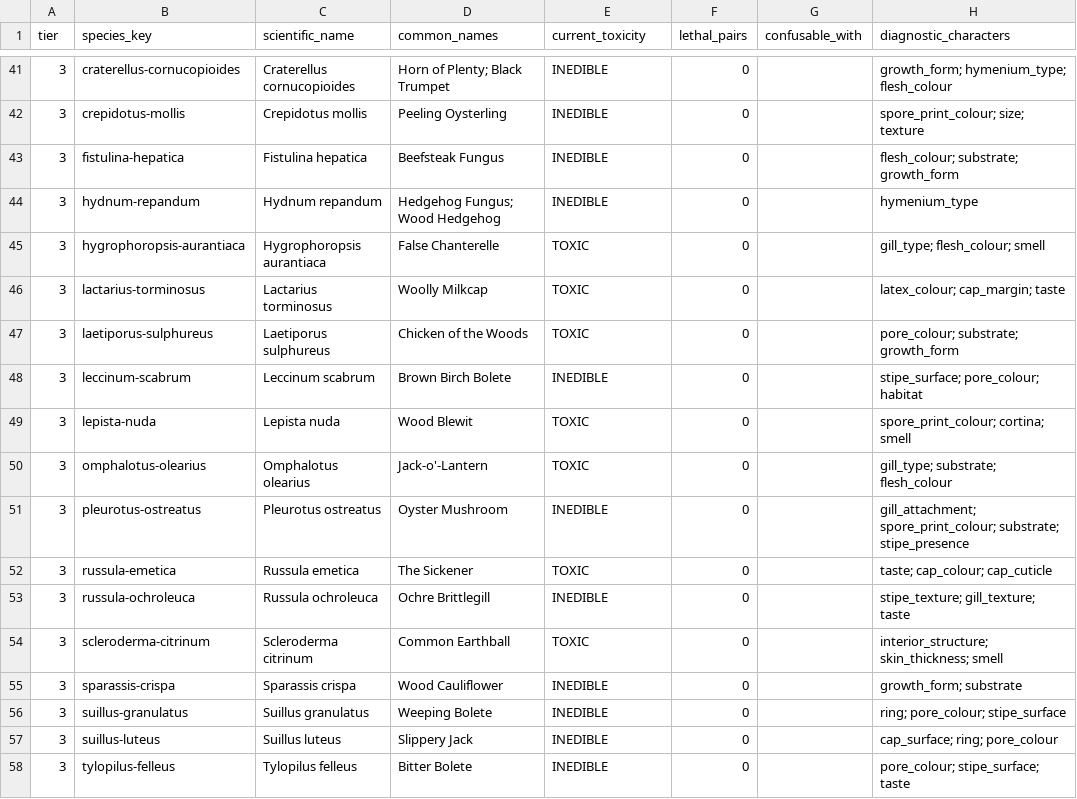
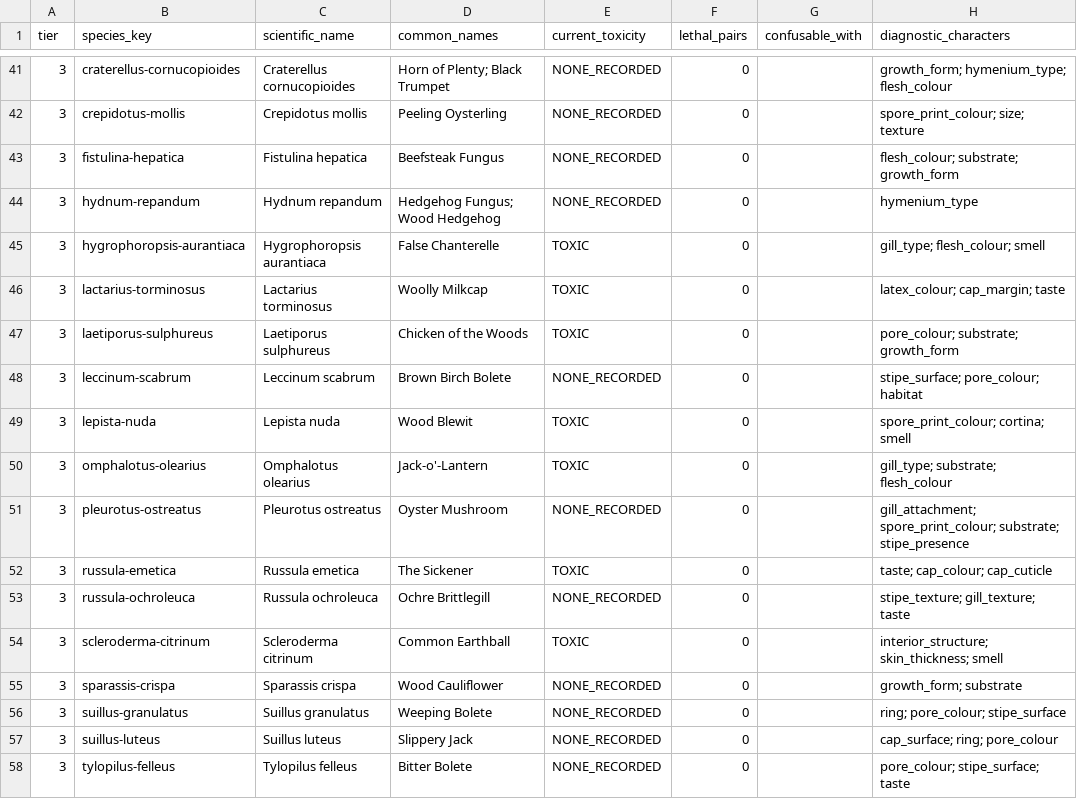
Before and after one commit to mhawkes1/whats-that-mushroom, a CSV file: docs/taxonomy-review-worksheet.csv, drawn as a sheet; only a part is shown, gaps mark what is left out; the diff covers the shown part only; the diff names each change by its address in the sheet, - before the commit and + after, or states it on an @@ line.

```diff
--- a/docs/taxonomy-review-worksheet.csv
+++ b/docs/taxonomy-review-worksheet.csv
-E41:E44 (current_toxicity): INEDIBLE
+E41:E44 (current_toxicity): NONE_RECORDED
-E48 (current_toxicity): INEDIBLE
+E48 (current_toxicity): NONE_RECORDED
-E51 (current_toxicity): INEDIBLE
+E51 (current_toxicity): NONE_RECORDED
-E53 (current_toxicity): INEDIBLE
+E53 (current_toxicity): NONE_RECORDED
-E55:E58 (current_toxicity): INEDIBLE
+E55:E58 (current_toxicity): NONE_RECORDED
```
Also changed, not shown: 17 edited cells elsewhere in this file, 14 other files.
